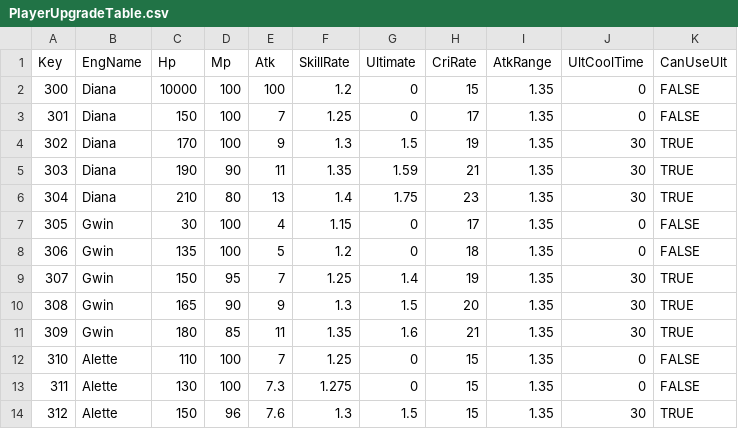
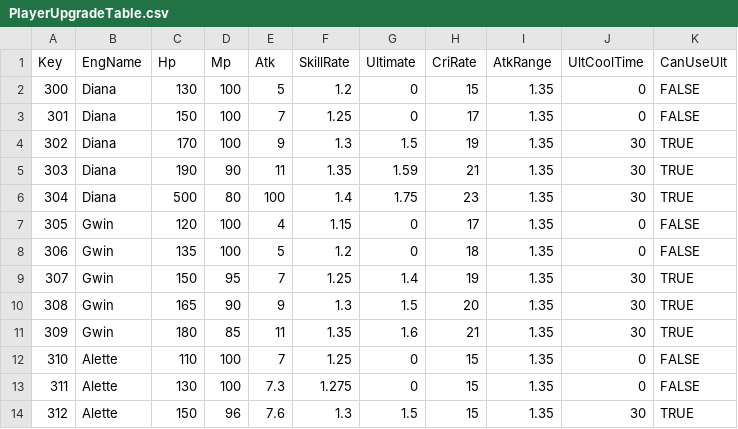
Before and after one commit to sh98923/seonan_Trickal, a CSV file: Assets/Resources/Tables/PlayerUpgradeTable.csv, drawn as a sheet; only a part is shown.

```diff
--- a/Assets/Resources/Tables/PlayerUpgradeTable.csv
+++ b/Assets/Resources/Tables/PlayerUpgradeTable.csv
@@ -1,3 +1,3 @@
 Key,EngName,Hp,Mp,Atk,SkillRate,Ultimate,CriRate,AtkRange,UltCoolTime,CanUseUlt
-300,Diana,10000,100,100,1.2,0,15,1.35,0,FALSE
+300,Diana,130,100,5,1.2,0,15,1.35,0,FALSE
 301,Diana,150,100,7,1.25,0,17,1.35,0,FALSE
@@ -5,4 +5,4 @@ Key,EngName,Hp,Mp,Atk,SkillRate,Ultimate,CriRate,AtkRange,UltCoolTime,CanUseUlt
 303,Diana,190,90,11,1.35,1.59,21,1.35,30,TRUE
-304,Diana,210,80,13,1.4,1.75,23,1.35,30,TRUE
-305,Gwin,30,100,4,1.15,0,17,1.35,0,FALSE
+304,Diana,500,80,100,1.4,1.75,23,1.35,30,TRUE
+305,Gwin,120,100,4,1.15,0,17,1.35,0,FALSE
 306,Gwin,135,100,5,1.2,0,18,1.35,0,FALSE
```
Also changed, not shown: 21 other files.
